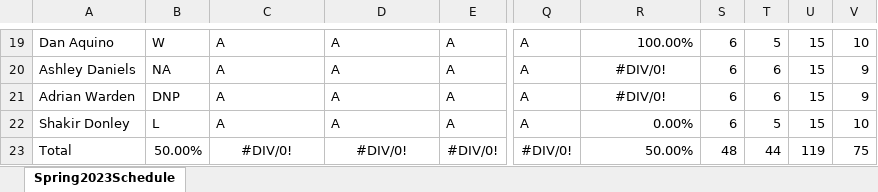
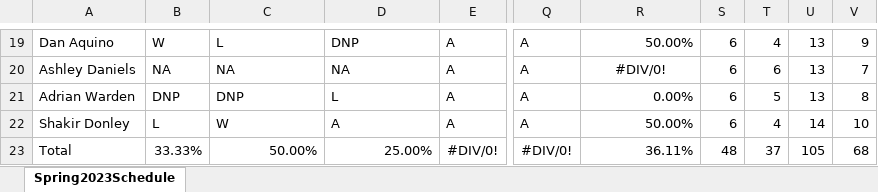
Before and after one commit to berryscottr/magic-8ball, an Excel workbook: data/schedules/Spring2023Schedule.xlsx, sheet Spring2023Schedule, drawn as a sheet; only a part is shown, gaps mark what is left out; values as stored, in another font and other column widths than the file's, no borders; the diff covers the shown part only; the diff names each change by its address in the sheet, - before the commit and + after, or states it on an @@ line.

```diff
--- a/data/schedules/Spring2023Schedule.xlsx (sheet Spring2023Schedule)
+++ b/data/schedules/Spring2023Schedule.xlsx (sheet Spring2023Schedule)
-C19: A
+C19: L
-D19: A
+D19: DNP
-R19: 100.00%
+R19: 50.00%
-T19: 5
+T19: 4
-U19:U21: 15
+U19:U21: 13
-V19: 10
+V19: 9
-C20: A
+C20: NA
-D20: A
+D20: NA
-V20: 9
+V20: 7
-C21: A
+C21: DNP
-D21: A
+D21: L
-R21: #DIV/0!
+R21: 0.00%
-R21 alignment: center
+R21 alignment: right
-T21: 6
+T21: 5
-V21: 9
+V21: 8
-C22: A
+C22: W
-R22: 0.00%
+R22: 50.00%
-T22: 5
+T22: 4
-U22: 15
+U22: 14
-B23: 50.00%
+B23: 33.33%
-C23: #DIV/0!
+C23: 50.00%
-C23:D23 alignment: center
+C23:D23 alignment: right
-D23: #DIV/0!
+D23: 25.00%
-R23: 50.00%
+R23: 36.11%
-T23: 44
+T23: 37
-U23: 119
+U23: 105
-V23: 75
+V23: 68
```
Also changed, not shown: 72 edited cells and cell formats elsewhere in this sheet, 2 other files.
